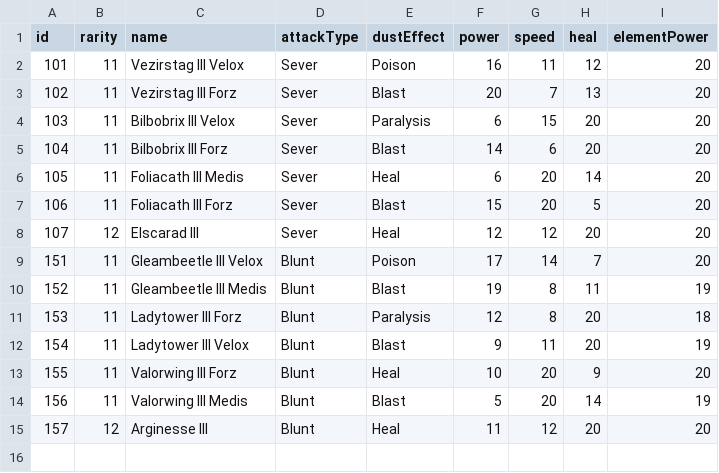
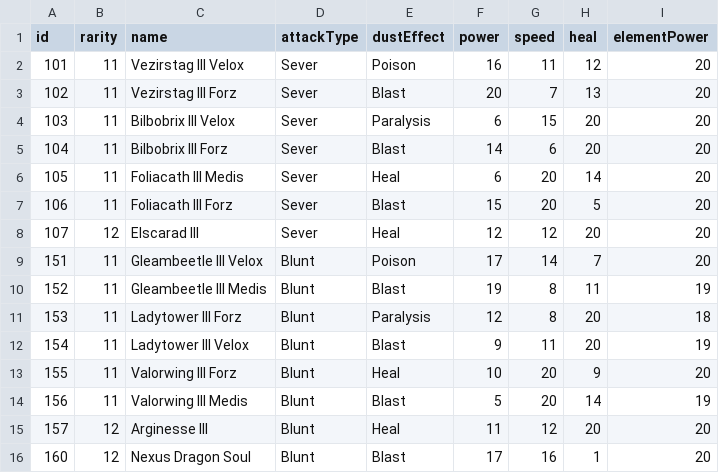
Before and after one commit to neftalimich/mhworld-builder, a TSV file: assets/kinsects.tsv, drawn as a sheet.

```diff
--- a/assets/kinsects.tsv
+++ b/assets/kinsects.tsv
@@ -15 +15,2 @@ id	rarity	name	attackType	dustEffect	power	speed	heal	elementPower
 157	12	Arginesse III	Blunt	Heal	11	12	20	20
+160	12	Nexus Dragon Soul	Blunt	Blast	17	16	1	20
```
Also changed, not shown: assets/armor.tsv, assets/charms.tsv, 5 other files.
